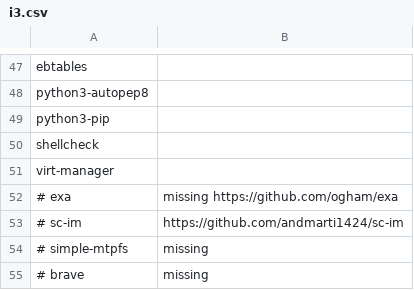
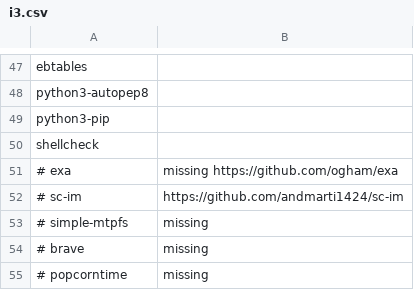
Before and after one commit to ispanos/anergos, a CSV file: programs/pop/i3.csv, drawn as a sheet; only a part is shown, gaps mark what is left out; the shorter side is filled out with more unchanged rows; the diff names each change by its address in the sheet, - before the commit and + after, or states it on an @@ line.

Commit message:
restructured

```diff
--- a/programs/pop/i3.csv
+++ b/programs/pop/i3.csv
-row 51: virt-manager
```
